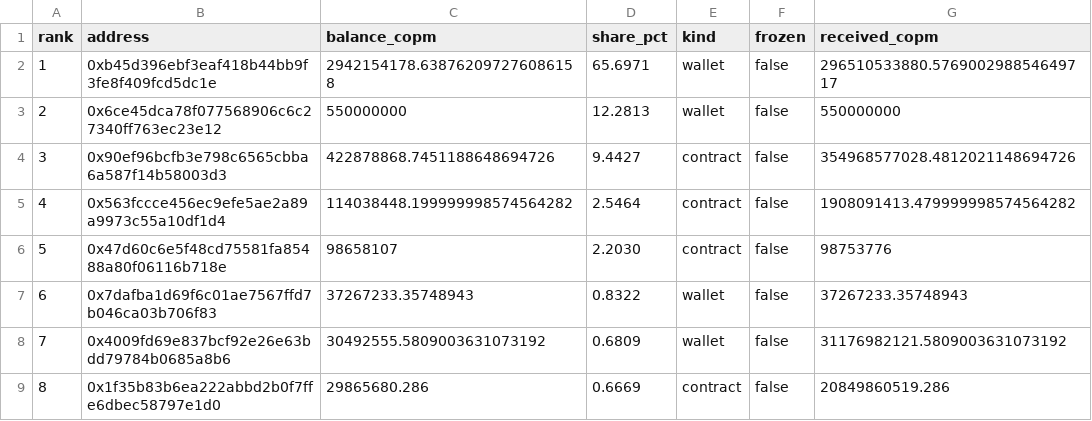
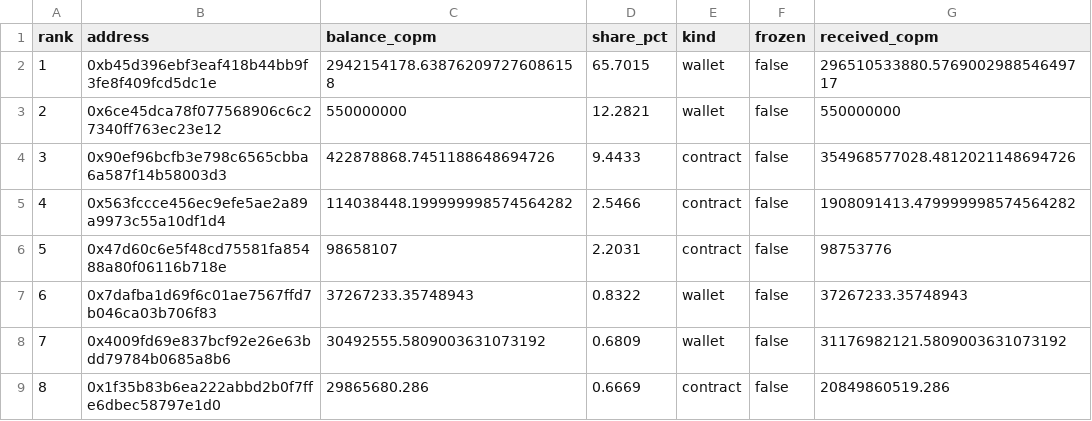
Before and after one commit to juansacdev/copm-onchain-analysis, a CSV file: data/polygon/holders.csv, drawn as a sheet; only a part is shown; the diff covers the shown part only; the diff names each change by its address in the sheet, - before the commit and + after, or states it on an @@ line.

```diff
--- a/data/polygon/holders.csv
+++ b/data/polygon/holders.csv
-D2 (share_pct): 65.6971
+D2 (share_pct): 65.7015
-D3 (share_pct): 12.2813
+D3 (share_pct): 12.2821
-D4 (share_pct): 9.4427
+D4 (share_pct): 9.4433
-D5 (share_pct): 2.5464
+D5 (share_pct): 2.5466
-D6 (share_pct): 2.2030
+D6 (share_pct): 2.2031
```
Also changed, not shown: 13 edited cells elsewhere in this file, data/polygon/daily.csv, 10 other files.
